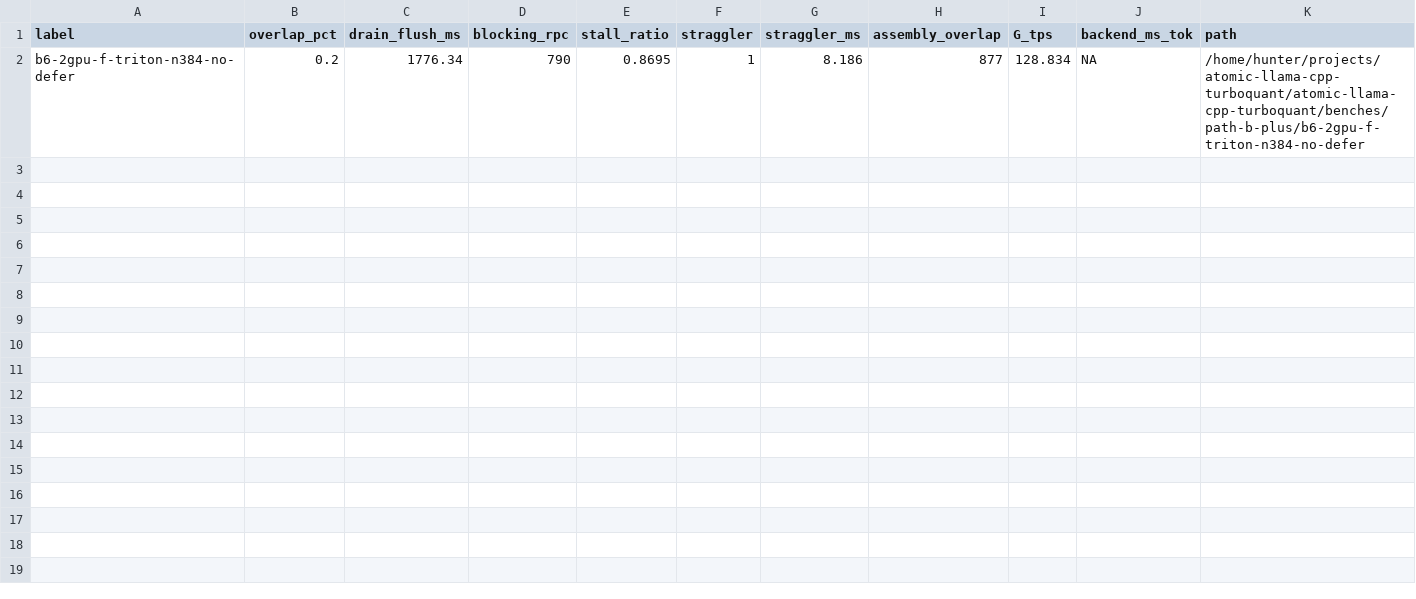
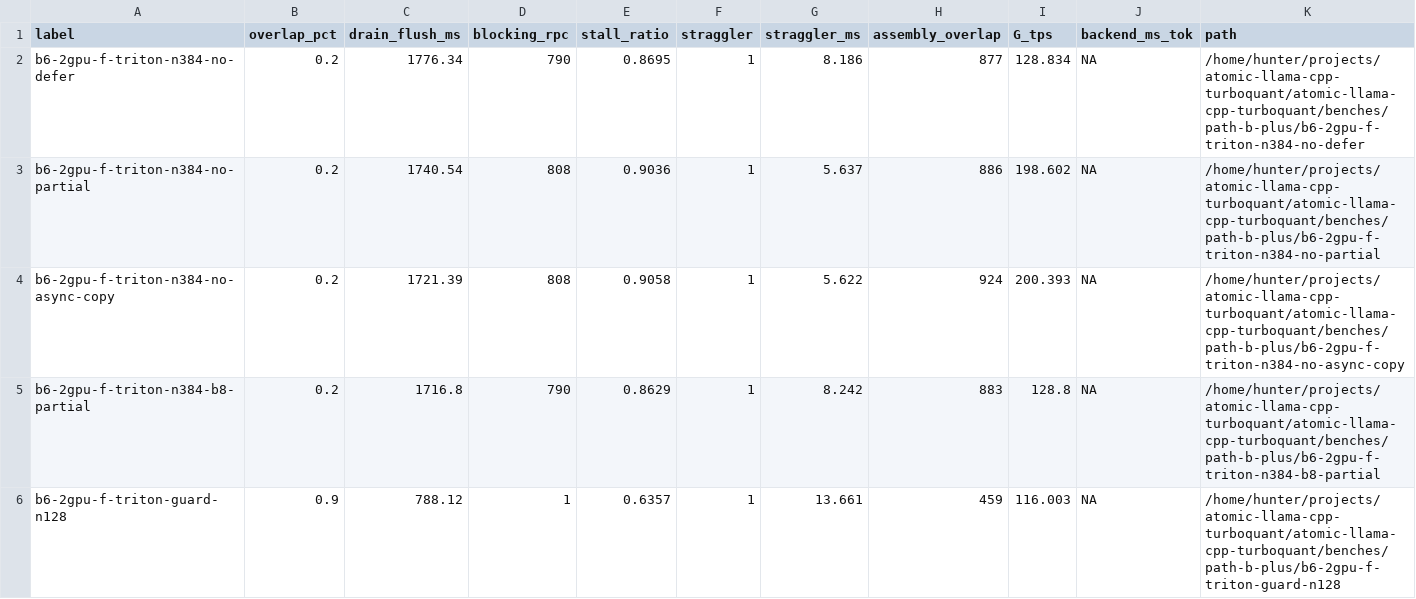
Before and after one commit to NighmareGit/atomic-llama-cpp-turboquant, a TSV file: benches/path-b-plus/b6-diagnosis-matrix.tsv, drawn as a sheet; only a part is shown; rows hold the shown columns only; the diff names each change by its address in the sheet, - before the commit and + after, or states it on an @@ line.

Commit message:
b6: structural ceiling, phase 1.1 re-parse, bisect compare
Document PLAN stop rule in TRACKING with trace evidence. Extend
pathb-rpc-trace-parse with RTT percentiles and per-split RPC RTT.
Add b6-gate-phase11-reparse.sh and b6-gate-bisect-compare.sh.
Path C marked out of scope for path-b-plus.

Assisted-by: Grok

```diff
--- a/benches/path-b-plus/b6-diagnosis-matrix.tsv
+++ b/benches/path-b-plus/b6-diagnosis-matrix.tsv
+row 3: b6-2gpu-f-triton-n384-no-partial | 0.2 | 1740.54 | 808 | 0.9036 | 1 | 5.637 | 886 | 198.602 | NA | /home/hunter/projects/atomic-llama-cpp-turboquant/atomic-llama-cpp-turboquant/benches/path-b-plus/b6-2gpu-f-triton-n384-no-partial
+row 4: b6-2gpu-f-triton-n384-no-async-copy | 0.2 | 1721.39 | 808 | 0.9058 | 1 | 5.622 | 924 | 200.393 | NA | /home/hunter/projects/atomic-llama-cpp-turboquant/atomic-llama-cpp-turboquant/benches/path-b-plus/b6-2gpu-f-triton-n384-no-async-copy
+row 5: b6-2gpu-f-triton-n384-b8-partial | 0.2 | 1716.8 | 790 | 0.8629 | 1 | 8.242 | 883 | 128.8 | NA | /home/hunter/projects/atomic-llama-cpp-turboquant/atomic-llama-cpp-turboquant/benches/path-b-plus/b6-2gpu-f-triton-n384-b8-partial
+row 6: b6-2gpu-f-triton-guard-n128 | 0.9 | 788.12 | 1 | 0.6357 | 1 | 13.661 | 459 | 116.003 | NA | /home/hunter/projects/atomic-llama-cpp-turboquant/atomic-llama-cpp-turboquant/benches/path-b-plus/b6-2gpu-f-triton-guard-n128
```
Also changed, not shown: 33 other files.
